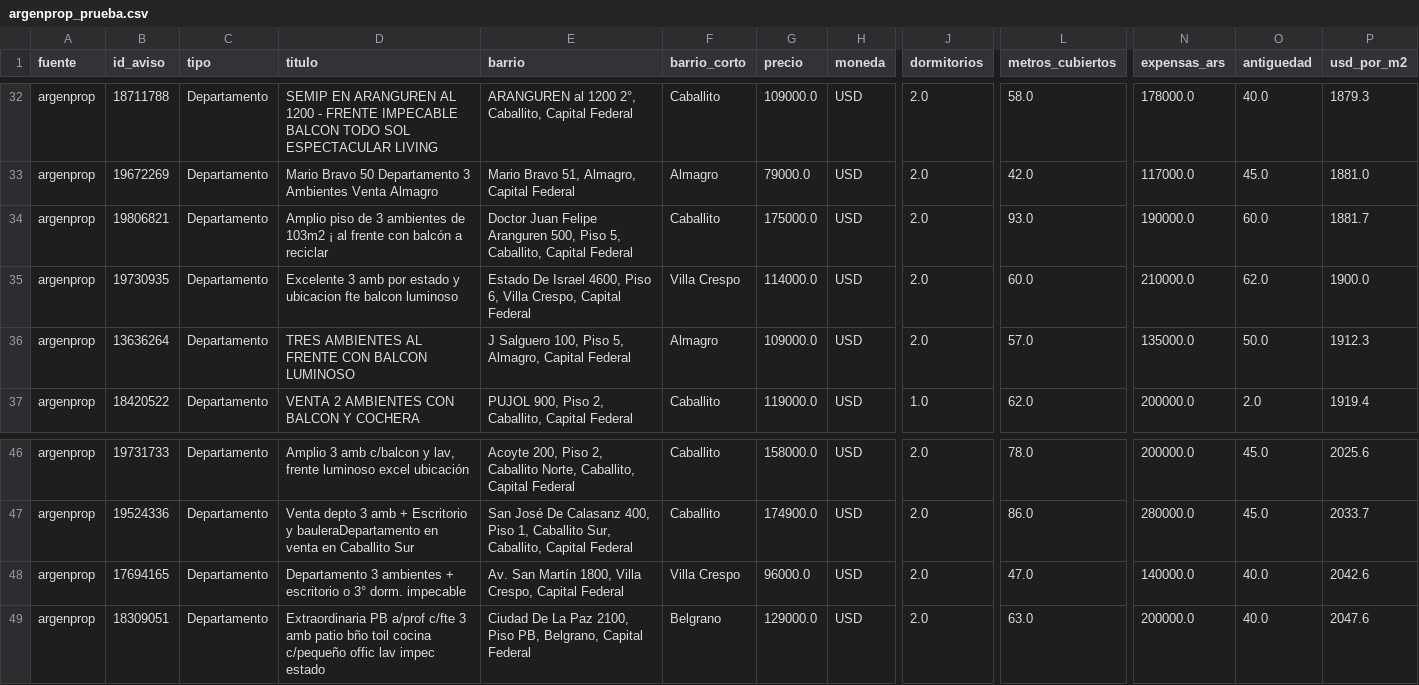
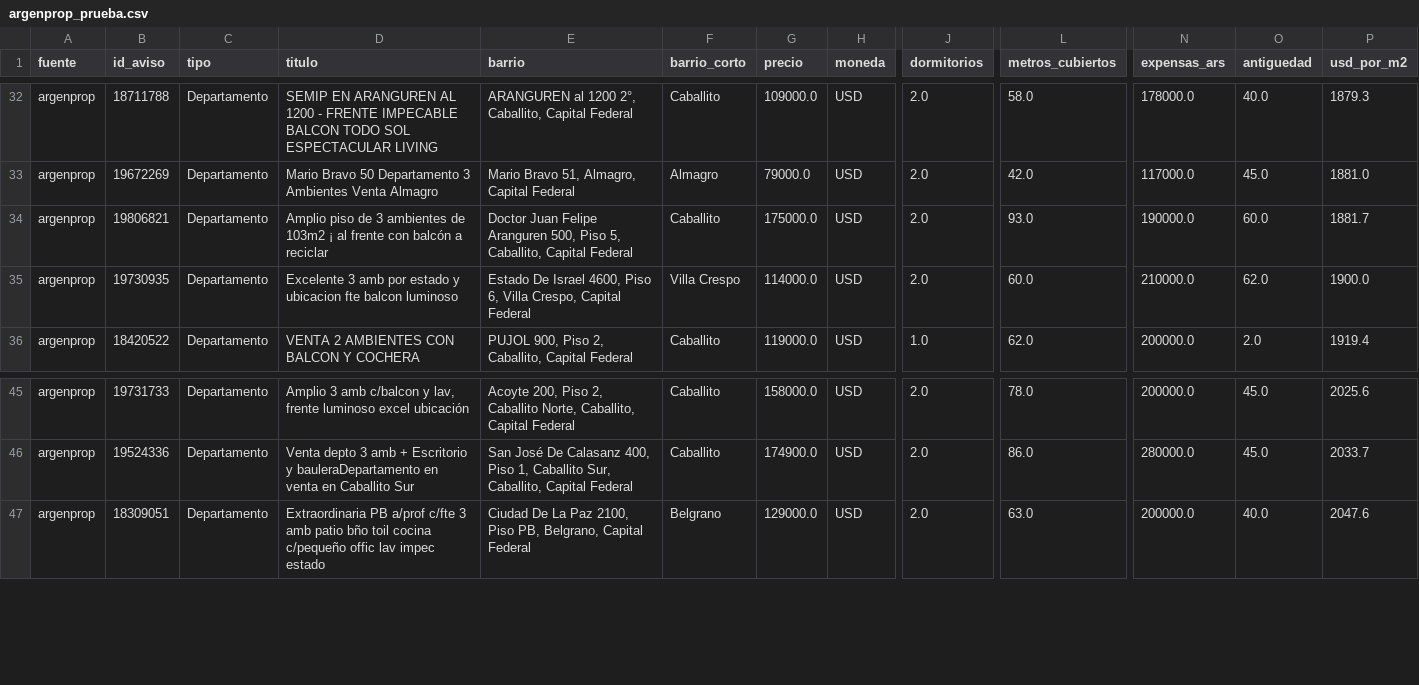
Before and after one commit to nicolaskank-arch/buscador-propiedades-caba, a CSV file: argenprop_prueba.csv, drawn as a sheet; only a part is shown, gaps mark what is left out; rows hold the shown columns only; the diff names each change by its address in the sheet, - before the commit and + after, or states it on an @@ line.

```diff
--- a/argenprop_prueba.csv
+++ b/argenprop_prueba.csv
-row 36: argenprop | 13636264 | Departamento | TRES AMBIENTES AL FRENTE CON BALCON LUMINOSO | J Salguero 100, Piso 5, Almagro, Capital Federal | Almagro | 109000.0 | USD | 2.0 | 57.0 | 135000.0 | 50.0 | 1912.3
-row 48: argenprop | 17694165 | Departamento | Departamento 3 ambientes + escritorio o 3° dorm. impecable | Av. San Martín 1800, Villa Crespo, Capital Federal | Villa Crespo | 96000.0 | USD | 2.0 | 47.0 | 140000.0 | 40.0 | 2042.6
```
Also changed, not shown: argenprop_prueba_todas.csv.
